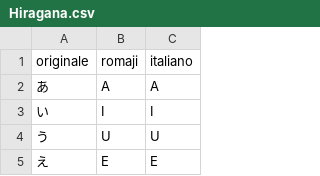
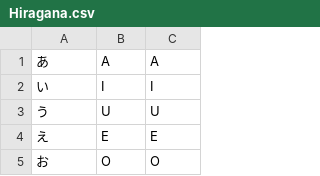
Before and after one commit to andreaponza/NiHon, a CSV file: NiHon/Hiragana.csv, drawn as a sheet; only a part is shown; the shorter side is filled out with more unchanged rows; the diff names each change by its address in the sheet, - before the commit and + after, or states it on an @@ line.

```diff
--- a/NiHon/Hiragana.csv
+++ b/NiHon/Hiragana.csv
-row 1: originale | romaji | italiano
```
Also changed, not shown: NiHon/Katakana.csv, NiHon/Words.csv, 16 other files.
